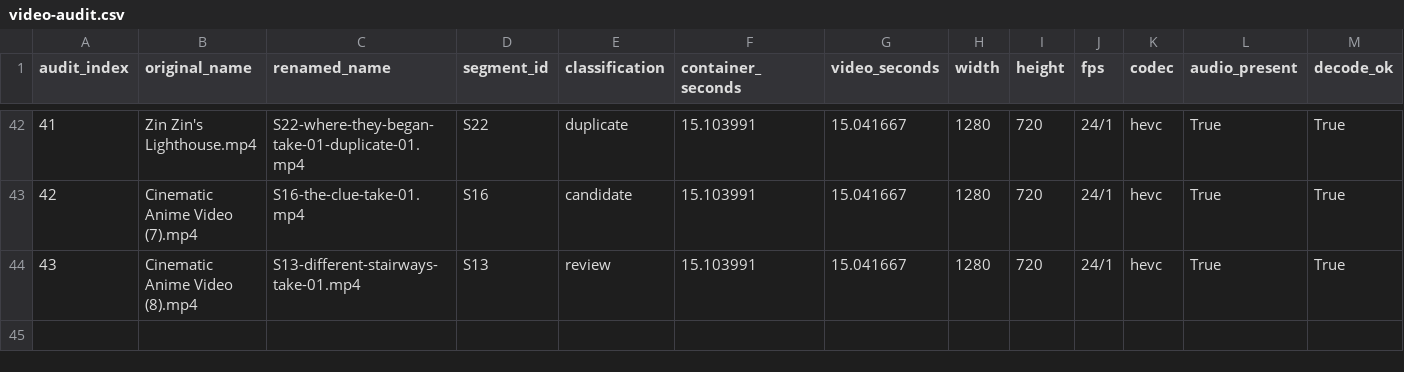
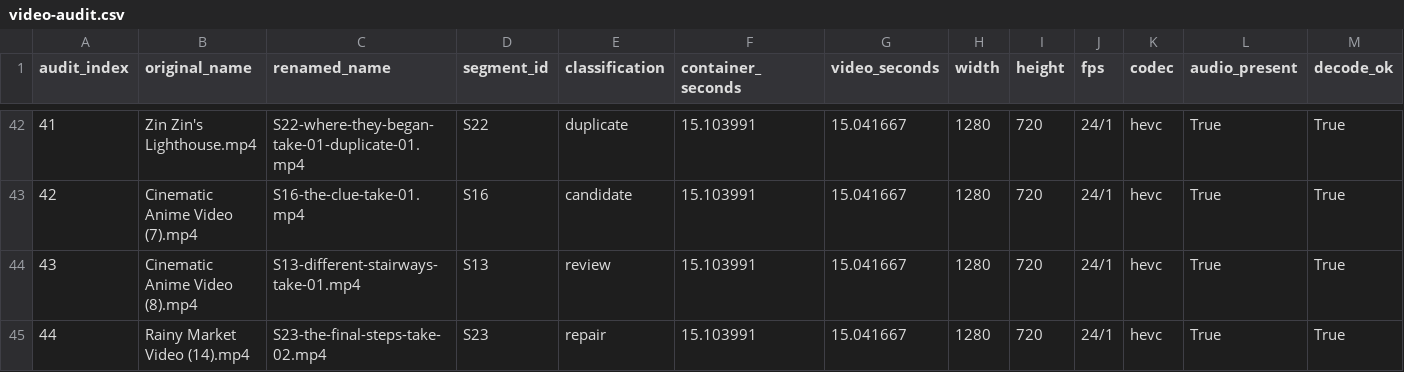
Before and after one commit to PyaeSoneHtun-98/music-video, a CSV file: production/video-audit.csv, drawn as a sheet; only a part is shown, gaps mark what is left out; rows hold the shown columns only; the diff names each change by its address in the sheet, - before the commit and + after, or states it on an @@ line.

Commit message:
Audit S23 retry and record remaining plush duplication

```diff
--- a/production/video-audit.csv
+++ b/production/video-audit.csv
+row 45: 44 | Rainy Market Video (14).mp4 | S23-the-final-steps-take-02.mp4 | S23 | repair | 15.103991 | 15.041667 | 1280 | 720 | 24/1 | hevc | True | True
```
Also changed, not shown: production/video-status.csv, 2 other files.
